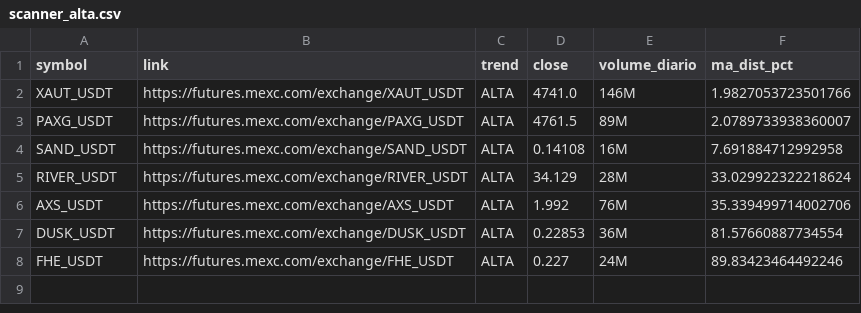
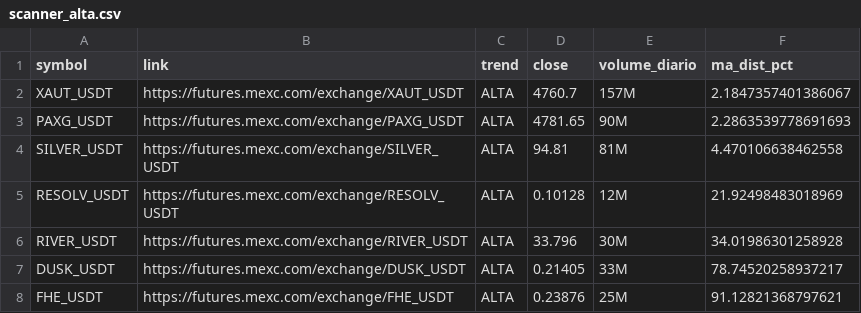
Before and after one commit to gabrielmachadogh/scanner-perps2, a CSV file: results/scanner_alta.csv, drawn as a sheet.

```diff
--- a/results/scanner_alta.csv
+++ b/results/scanner_alta.csv
@@ -1,8 +1,8 @@
 symbol,link,trend,close,volume_diario,ma_dist_pct
-XAUT_USDT,https://futures.mexc.com/exchange/XAUT_USDT,ALTA,4741.0,146M,1.9827053723501766
-PAXG_USDT,https://futures.mexc.com/exchange/PAXG_USDT,ALTA,4761.5,89M,2.0789733938360007
-SAND_USDT,https://futures.mexc.com/exchange/SAND_USDT,ALTA,0.14108,16M,7.691884712992958
-RIVER_USDT,https://futures.mexc.com/exchange/RIVER_USDT,ALTA,34.129,28M,33.029922322218624
-AXS_USDT,https://futures.mexc.com/exchange/AXS_USDT,ALTA,1.992,76M,35.339499714002706
-DUSK_USDT,https://futures.mexc.com/exchange/DUSK_USDT,ALTA,0.22853,36M,81.57660887734554
-FHE_USDT,https://futures.mexc.com/exchange/FHE_USDT,ALTA,0.227,24M,89.83423464492246
+XAUT_USDT,https://futures.mexc.com/exchange/XAUT_USDT,ALTA,4760.7,157M,2.1847357401386067
+PAXG_USDT,https://futures.mexc.com/exchange/PAXG_USDT,ALTA,4781.65,90M,2.2863539778691693
+SILVER_USDT,https://futures.mexc.com/exchange/SILVER_USDT,ALTA,94.81,81M,4.470106638462558
+RESOLV_USDT,https://futures.mexc.com/exchange/RESOLV_USDT,ALTA,0.10128,12M,21.92498483018969
+RIVER_USDT,https://futures.mexc.com/exchange/RIVER_USDT,ALTA,33.796,30M,34.01986301258928
+DUSK_USDT,https://futures.mexc.com/exchange/DUSK_USDT,ALTA,0.21405,33M,78.74520258937217
+FHE_USDT,https://futures.mexc.com/exchange/FHE_USDT,ALTA,0.23876,25M,91.12821368797621
```
Also changed, not shown: results/scanner_baixa.csv, results/scanner_resultado_completo.csv, 3 other files.
